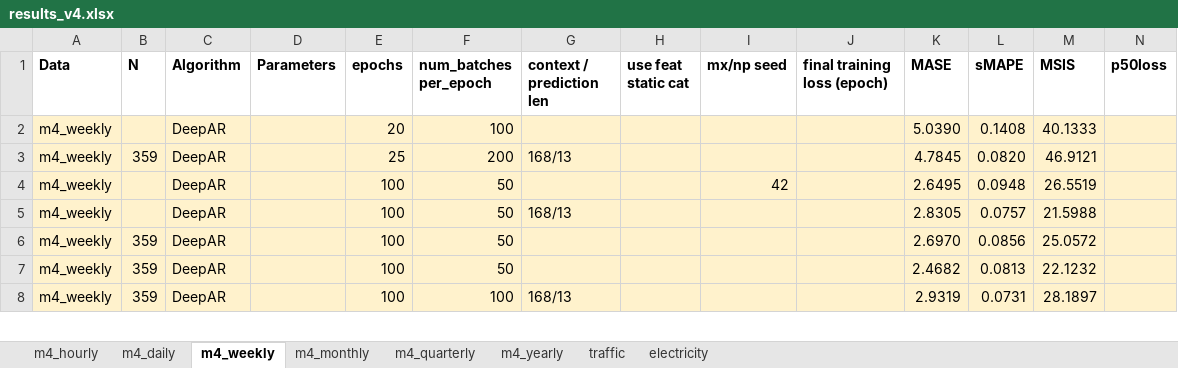
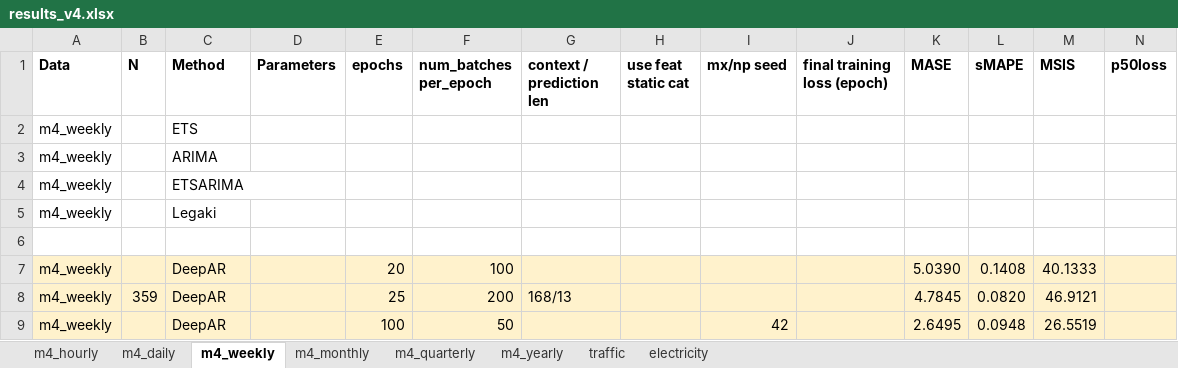
Before and after one commit to tm1611/RNN-for-Time-Series, an Excel workbook: results/results_v4.xlsx, sheet m4_weekly, drawn as a sheet; only a part is shown; the shorter side is filled out with more unchanged rows; values as stored, in another font and other column widths than the file's, no borders; rows hold the shown columns only; the diff names each change by its address in the sheet, - before the commit and + after, or states it on an @@ line.

```diff
--- a/results/results_v4.xlsx (sheet m4_weekly)
+++ b/results/results_v4.xlsx (sheet m4_weekly)
-C1: Algorithm
+C1: Method
+row 2: m4_weekly |  | ETS
+row 3: m4_weekly |  | ARIMA
+row 4: m4_weekly |  | ETSARIMA
+row 5: m4_weekly |  | Legaki
+row 6: (empty)
```
Also changed, not shown: sheet m4_quarterly, sheet m4_yearly, 7 other files.
